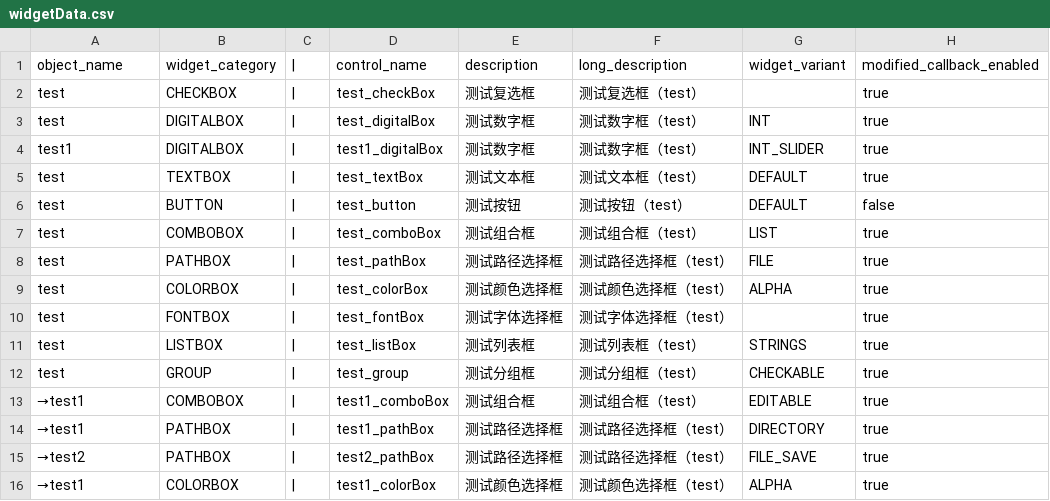
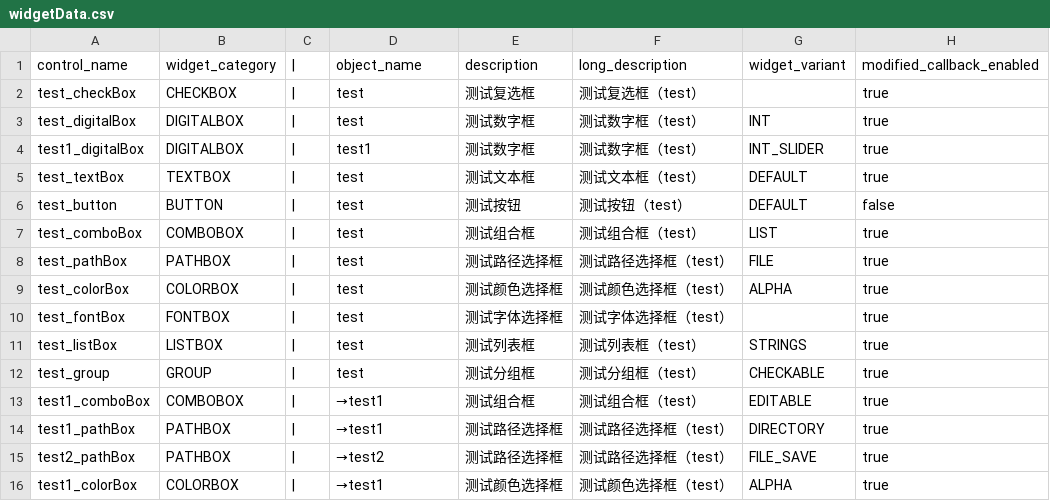
Before and after one commit to lanyangyin/obs-python-framework, a CSV file: obsScriptFramework_/plugins/widgetData.csv, drawn as a sheet; only a part is shown; the diff covers the shown part only; the diff names each change by its address in the sheet, - before the commit and + after, or states it on an @@ line.

```diff
--- a/obsScriptFramework_/plugins/widgetData.csv
+++ b/obsScriptFramework_/plugins/widgetData.csv
-A1: object_name
+A1: control_name
-D1: control_name
+D1: object_name
-A2: test
+A2: test_checkBox
-D2: test_checkBox
+D2: test
-A3: test
+A3: test_digitalBox
-D3: test_digitalBox
+D3: test
-A4: test1
+A4: test1_digitalBox
-D4: test1_digitalBox
+D4: test1
-A5: test
+A5: test_textBox
-D5: test_textBox
+D5: test
-A6: test
+A6: test_button
-D6: test_button
+D6: test
-A7: test
+A7: test_comboBox
-D7: test_comboBox
+D7: test
-A8: test
+A8: test_pathBox
-D8: test_pathBox
+D8: test
-A9: test
+A9: test_colorBox
-D9: test_colorBox
+D9: test
-A10: test
+A10: test_fontBox
-D10: test_fontBox
+D10: test
-A11: test
+A11: test_listBox
-D11: test_listBox
+D11: test
-A12: test
+A12: test_group
-D12: test_group
+D12: test
-A13: →test1
+A13: test1_comboBox
-D13: test1_comboBox
+D13: →test1
-A14: →test1
+A14: test1_pathBox
-D14: test1_pathBox
+D14: →test1
-A15: →test2
+A15: test2_pathBox
-D15: test2_pathBox
+D15: →test2
-A16: →test1
+A16: test1_colorBox
-D16: test1_colorBox
+D16: →test1
```
Also changed, not shown: 1 added row and 16 edited cells elsewhere in this file, obsScriptFramework_/src/data/widgetAttributeDefinitionData.csv, 3 other files.
